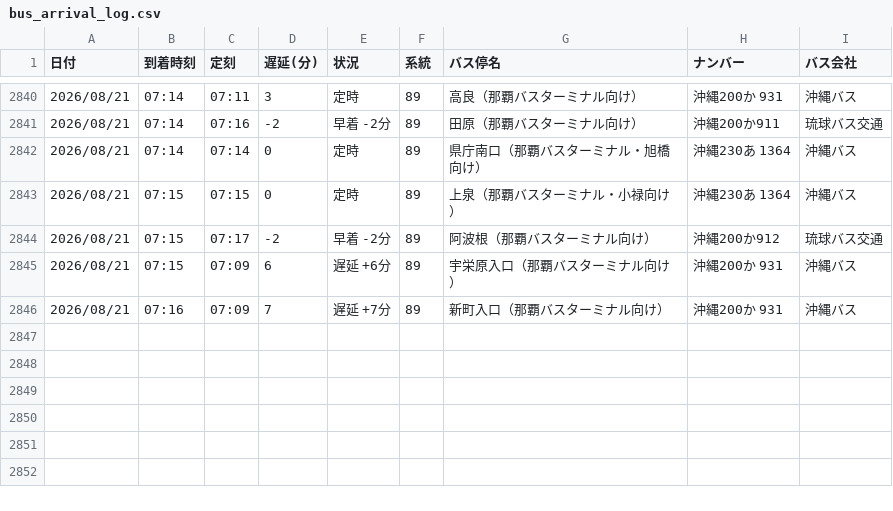
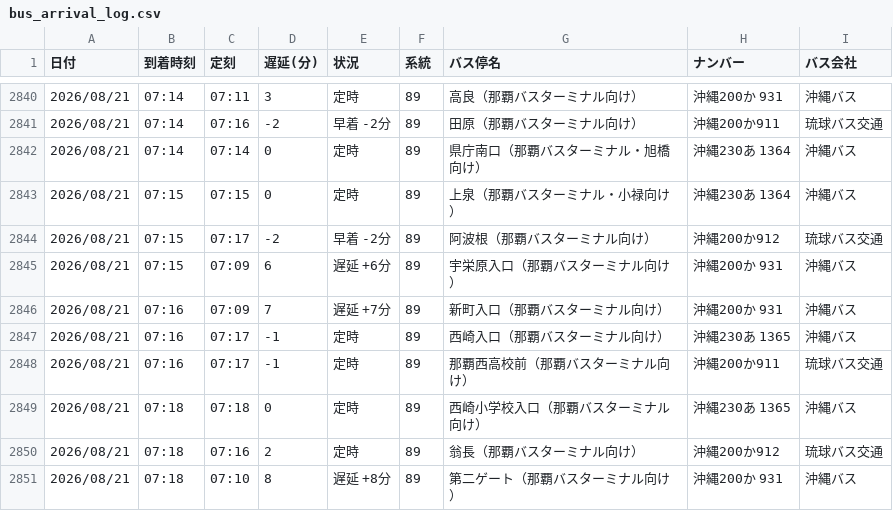
Before and after one commit to uy819/bus-tracker2, a CSV file: data/raw/89_up/bus_arrival_log.csv, drawn as a sheet; only a part is shown, gaps mark what is left out; the diff names each change by its address in the sheet, - before the commit and + after, or states it on an @@ line.

```diff
--- a/data/raw/89_up/bus_arrival_log.csv
+++ b/data/raw/89_up/bus_arrival_log.csv
+row 2847: 2026/08/21 | 07:16 | 07:17 | -1 | 定時 | 89 | 西崎入口（那覇バスターミナル向け） | 沖縄230あ 1365 | 沖縄バス
+row 2848: 2026/08/21 | 07:16 | 07:17 | -1 | 定時 | 89 | 那覇西高校前（那覇バスターミナル向け） | 沖縄200か911 | 琉球バス交通
+row 2849: 2026/08/21 | 07:18 | 07:18 | 0 | 定時 | 89 | 西崎小学校入口（那覇バスターミナル向け） | 沖縄230あ 1365 | 沖縄バス
+row 2850: 2026/08/21 | 07:18 | 07:16 | 2 | 定時 | 89 | 翁長（那覇バスターミナル向け） | 沖縄200か912 | 琉球バス交通
+row 2851: 2026/08/21 | 07:18 | 07:10 | 8 | 遅延 +8分 | 89 | 第二ゲート（那覇バスターミナル向け） | 沖縄200か 931 | 沖縄バス
```
Also changed, not shown: 1 other file.
